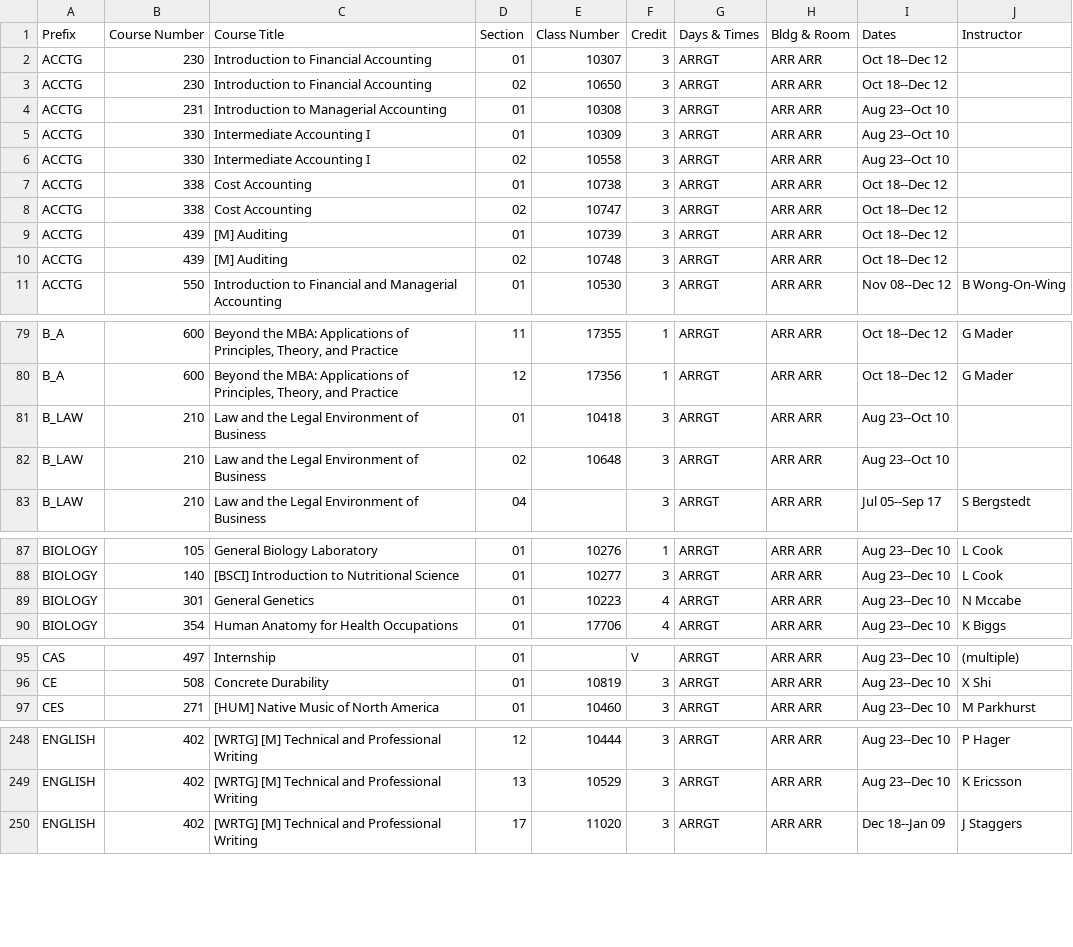
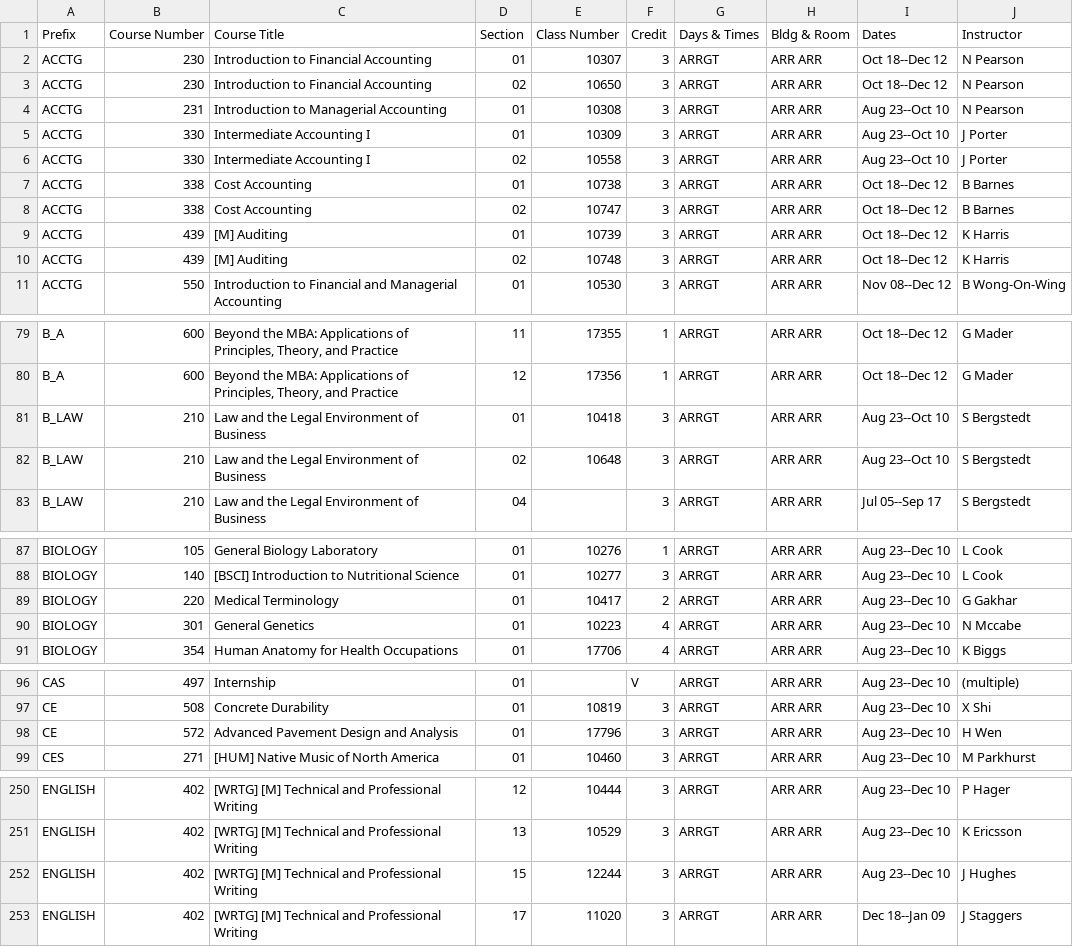
Before and after one commit to shinyamagami/WSU_courses, a CSV file: outputs/DDP_20213.csv, drawn as a sheet; only a part is shown, gaps mark what is left out; the diff covers the shown part only.

```diff
--- a/outputs/DDP_20213.csv
+++ b/outputs/DDP_20213.csv
@@ -1,11 +1,11 @@
 Prefix,Course Number,Course Title,Section,Class Number,Credit,Days & Times,Bldg & Room,Dates,Instructor
-ACCTG,230,Introduction to Financial Accounting,01,10307,3,ARRGT,ARR ARR,Oct 18--Dec 12,""
-ACCTG,230,Introduction to Financial Accounting,02,10650,3,ARRGT,ARR ARR,Oct 18--Dec 12,""
-ACCTG,231,Introduction to Managerial Accounting,01,10308,3,ARRGT,ARR ARR,Aug 23--Oct 10,""
-ACCTG,330,Intermediate Accounting I,01,10309,3,ARRGT,ARR ARR,Aug 23--Oct 10,""
-ACCTG,330,Intermediate Accounting I,02,10558,3,ARRGT,ARR ARR,Aug 23--Oct 10,""
-ACCTG,338,Cost Accounting,01,10738,3,ARRGT,ARR ARR,Oct 18--Dec 12,""
-ACCTG,338,Cost Accounting,02,10747,3,ARRGT,ARR ARR,Oct 18--Dec 12,""
-ACCTG,439,[M] Auditing,01,10739,3,ARRGT,ARR ARR,Oct 18--Dec 12,""
-ACCTG,439,[M] Auditing,02,10748,3,ARRGT,ARR ARR,Oct 18--Dec 12,""
+ACCTG,230,Introduction to Financial Accounting,01,10307,3,ARRGT,ARR ARR,Oct 18--Dec 12,N Pearson
+ACCTG,230,Introduction to Financial Accounting,02,10650,3,ARRGT,ARR ARR,Oct 18--Dec 12,N Pearson
+ACCTG,231,Introduction to Managerial Accounting,01,10308,3,ARRGT,ARR ARR,Aug 23--Oct 10,N Pearson
+ACCTG,330,Intermediate Accounting I,01,10309,3,ARRGT,ARR ARR,Aug 23--Oct 10,J Porter
+ACCTG,330,Intermediate Accounting I,02,10558,3,ARRGT,ARR ARR,Aug 23--Oct 10,J Porter
+ACCTG,338,Cost Accounting,01,10738,3,ARRGT,ARR ARR,Oct 18--Dec 12,B Barnes
+ACCTG,338,Cost Accounting,02,10747,3,ARRGT,ARR ARR,Oct 18--Dec 12,B Barnes
+ACCTG,439,[M] Auditing,01,10739,3,ARRGT,ARR ARR,Oct 18--Dec 12,K Harris
+ACCTG,439,[M] Auditing,02,10748,3,ARRGT,ARR ARR,Oct 18--Dec 12,K Harris
 ACCTG,550,Introduction to Financial and Managerial Accounting,01,10530,3,ARRGT,ARR ARR,Nov 08--Dec 12,B Wong-On-Wing
@@ -80,4 +80,4 @@ B_A,600,"Beyond the MBA: Applications of Principles, Theory, and Practice",11,17
 B_A,600,"Beyond the MBA: Applications of Principles, Theory, and Practice",12,17356,1,ARRGT,ARR ARR,Oct 18--Dec 12,G Mader
-B_LAW,210,Law and the Legal Environment of Business,01,10418,3,ARRGT,ARR ARR,Aug 23--Oct 10,""
-B_LAW,210,Law and the Legal Environment of Business,02,10648,3,ARRGT,ARR ARR,Aug 23--Oct 10,""
+B_LAW,210,Law and the Legal Environment of Business,01,10418,3,ARRGT,ARR ARR,Aug 23--Oct 10,S Bergstedt
+B_LAW,210,Law and the Legal Environment of Business,02,10648,3,ARRGT,ARR ARR,Aug 23--Oct 10,S Bergstedt
 B_LAW,210,Law and the Legal Environment of Business,04,"",3,ARRGT,ARR ARR,Jul 05--Sep 17,S Bergstedt
@@ -88,2 +88,3 @@ BIOLOGY,105,General Biology Laboratory,01,10276,1,ARRGT,ARR ARR,Aug 23--Dec 10,L
 BIOLOGY,140,[BSCI] Introduction to Nutritional Science,01,10277,3,ARRGT,ARR ARR,Aug 23--Dec 10,L Cook
+BIOLOGY,220,Medical Terminology,01,10417,2,ARRGT,ARR ARR,Aug 23--Dec 10,G Gakhar
 BIOLOGY,301,General Genetics,01,10223,4,ARRGT,ARR ARR,Aug 23--Dec 10,N Mccabe
@@ -96,2 +97,3 @@ CAS,497,Internship,01,"",V,ARRGT,ARR ARR,Aug 23--Dec 10,(multiple)
 CE,508,Concrete Durability,01,10819,3,ARRGT,ARR ARR,Aug 23--Dec 10,X Shi
+CE,572,Advanced Pavement Design and Analysis,01,17796,3,ARRGT,ARR ARR,Aug 23--Dec 10,H Wen
 CES,271,[HUM] Native Music of North America,01,10460,3,ARRGT,ARR ARR,Aug 23--Dec 10,M Parkhurst
@@ -249,2 +251,3 @@ ENGLISH,402,[WRTG] [M] Technical and Professional Writing,12,10444,3,ARRGT,ARR A
 ENGLISH,402,[WRTG] [M] Technical and Professional Writing,13,10529,3,ARRGT,ARR ARR,Aug 23--Dec 10,K Ericsson
+ENGLISH,402,[WRTG] [M] Technical and Professional Writing,15,12244,3,ARRGT,ARR ARR,Aug 23--Dec 10,J Hughes
 ENGLISH,402,[WRTG] [M] Technical and Professional Writing,17,11020,3,ARRGT,ARR ARR,Dec 18--Jan 09,J Staggers
```
Also changed, not shown: 22 edited cells elsewhere in this file, outputs/Pullman_20212.csv, outputs/Pullman_20213.csv, 8 other files.
